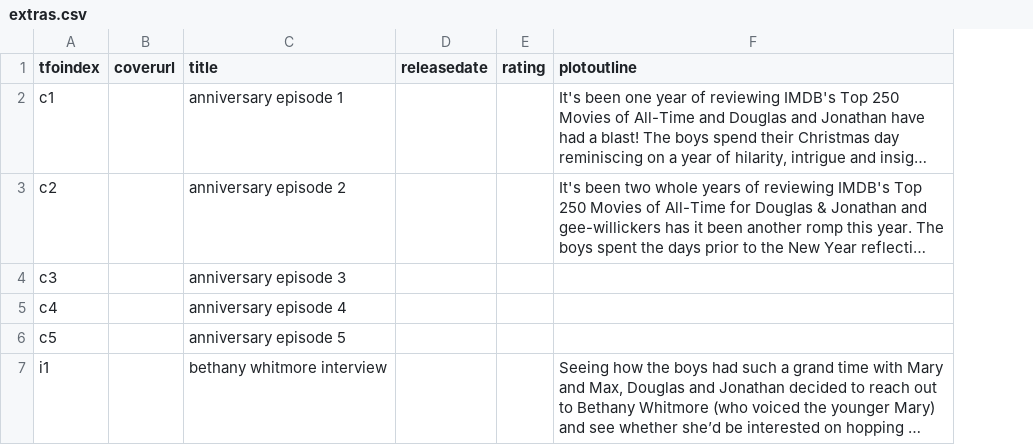
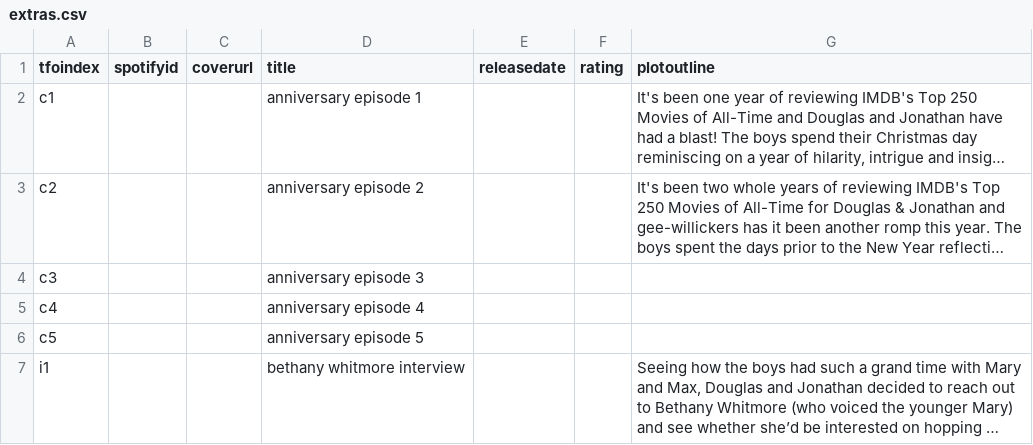
Before and after one commit to twofiveoh/twofiveoh_website, a CSV file: _scrape/extras.csv, drawn as a sheet; long unchanged cells end in …; the diff names each change by its address in the sheet, - before the commit and + after, or states it on an @@ line.

```diff
--- a/_scrape/extras.csv
+++ b/_scrape/extras.csv
+column B (spotifyid), empty
```
Also changed, not shown: _scrape/list.csv, 17 other files.
